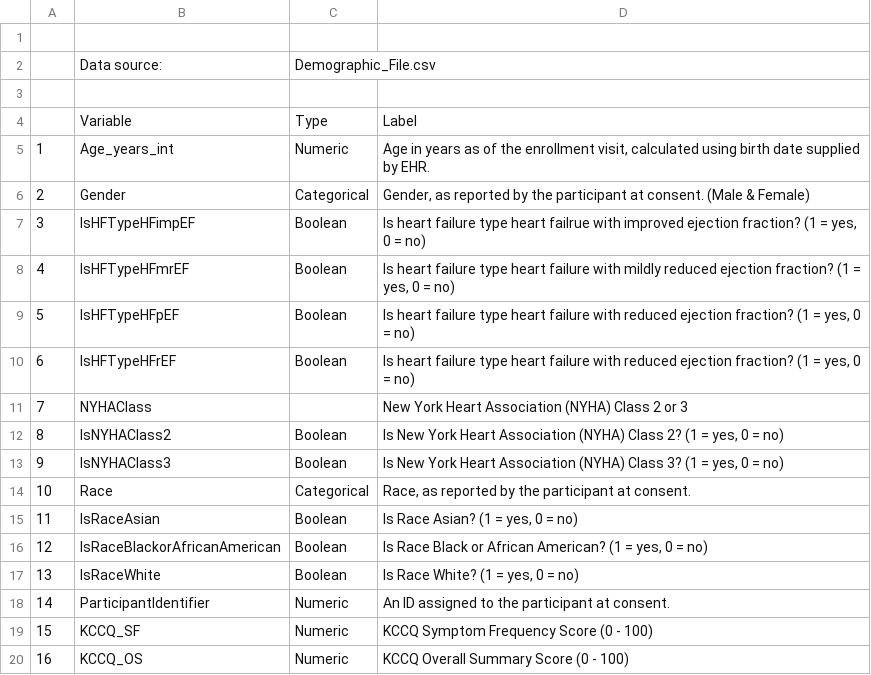
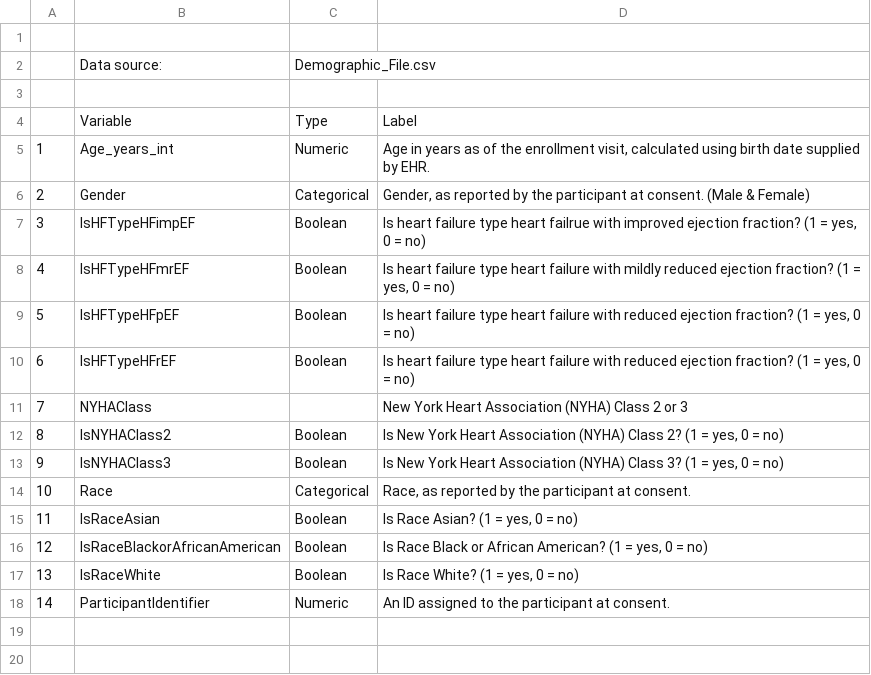
Before and after one commit to WIRED-L-um/MOVIN-HF, a CSV file: Demographic_Dictionary.csv, drawn as a sheet; the diff names each change by its address in the sheet, - before the commit and + after, or states it on an @@ line.

Commit message:
Demographic_Dictionary.csv

```diff
--- a/Demographic_Dictionary.csv
+++ b/Demographic_Dictionary.csv
-row 19: 15 | KCCQ_SF | Numeric | KCCQ Symptom Frequency Score (0 - 100)
-row 20: 16 | KCCQ_OS | Numeric | KCCQ Overall Summary Score (0 - 100)
```
